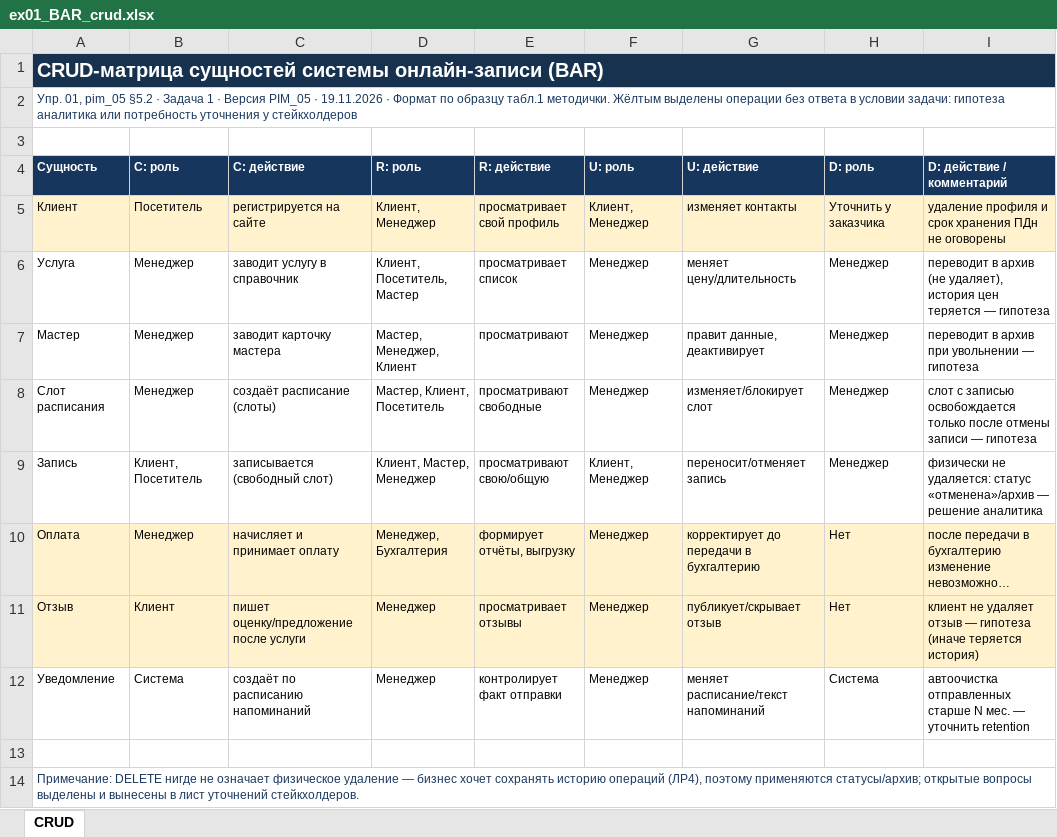
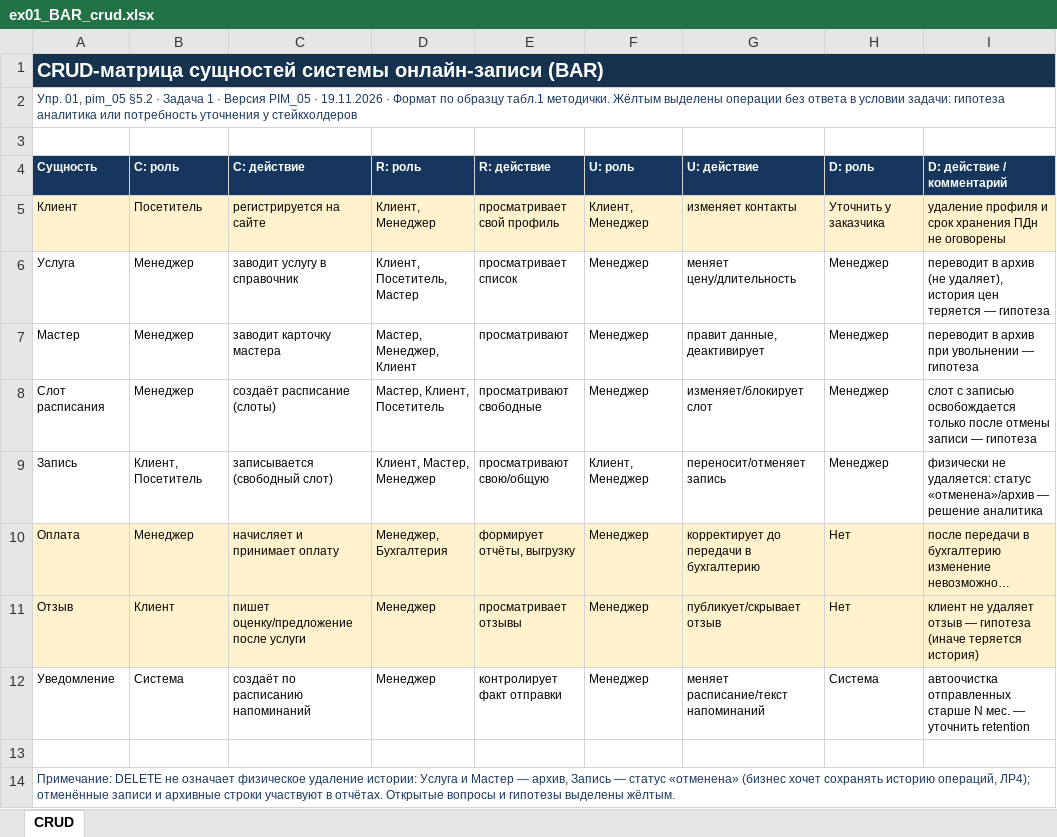
Before and after one commit to greendolf/reqs-labs, an Excel workbook: src/BAR_barbershop/ex01_BAR_crud.xlsx, sheet CRUD, drawn as a sheet; long unchanged cells end in …; values as stored, in another font and other column widths than the file's, no borders; table styles not drawn; the diff names each change by its address in the sheet, - before the commit and + after, or states it on an @@ line.

Commit message:
CRUD note: drop reference to a non-existent sheet, precise wording

```diff
--- a/src/BAR_barbershop/ex01_BAR_crud.xlsx (sheet CRUD)
+++ b/src/BAR_barbershop/ex01_BAR_crud.xlsx (sheet CRUD)
-A14 (Сущность): Примечание: DELETE нигде не означает физическое удаление — бизнес хочет сохранять историю операций (ЛР4), поэтому применяются статусы/архив; открытые вопросы выделены и вынесены в лист уточнений стейкхолдеров.
+A14 (Сущность): Примечание: DELETE не означает физическое удаление истории: Услуга и Мастер — архив, Запись — статус «отменена» (бизнес хочет сохранять историю операций, ЛР4); отменённые записи и архивные строки участвуют в отчётах. Открытые вопросы и гипотезы выделены жёлтым.
```
